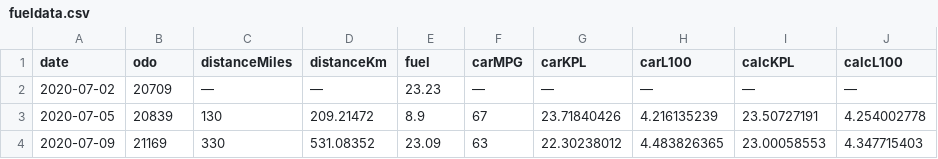
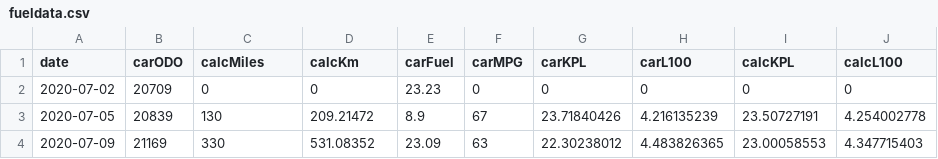
Before and after one commit to BarefootSelkie/fuel-economy-analysis, a CSV file: fueldata.csv, drawn as a sheet; the diff names each change by its address in the sheet, - before the commit and + after, or states it on an @@ line.

```diff
--- a/fueldata.csv
+++ b/fueldata.csv
-B1: odo
+B1: carODO
-C1: distanceMiles
+C1: calcMiles
-D1: distanceKm
+D1: calcKm
-E1: fuel
+E1: carFuel
-C2 (calcMiles): —
+C2 (calcMiles): 0
-D2 (calcKm): —
+D2 (calcKm): 0
-F2 (carMPG): —
+F2 (carMPG): 0
-G2 (carKPL): —
+G2 (carKPL): 0
-H2 (carL100): —
+H2 (carL100): 0
-I2 (calcKPL): —
+I2 (calcKPL): 0
-J2 (calcL100): —
+J2 (calcL100): 0
```
Also changed, not shown: 2 other files.
